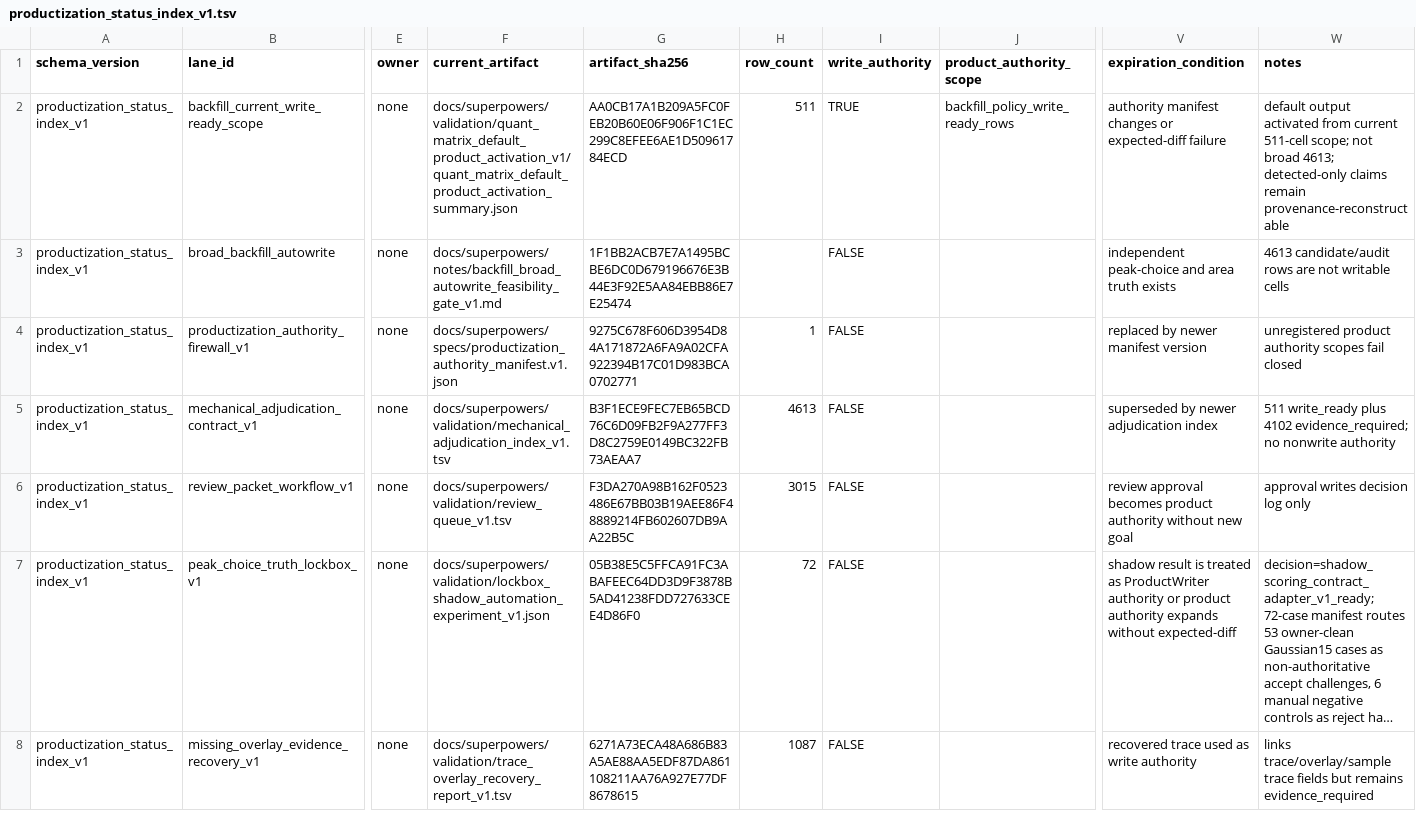
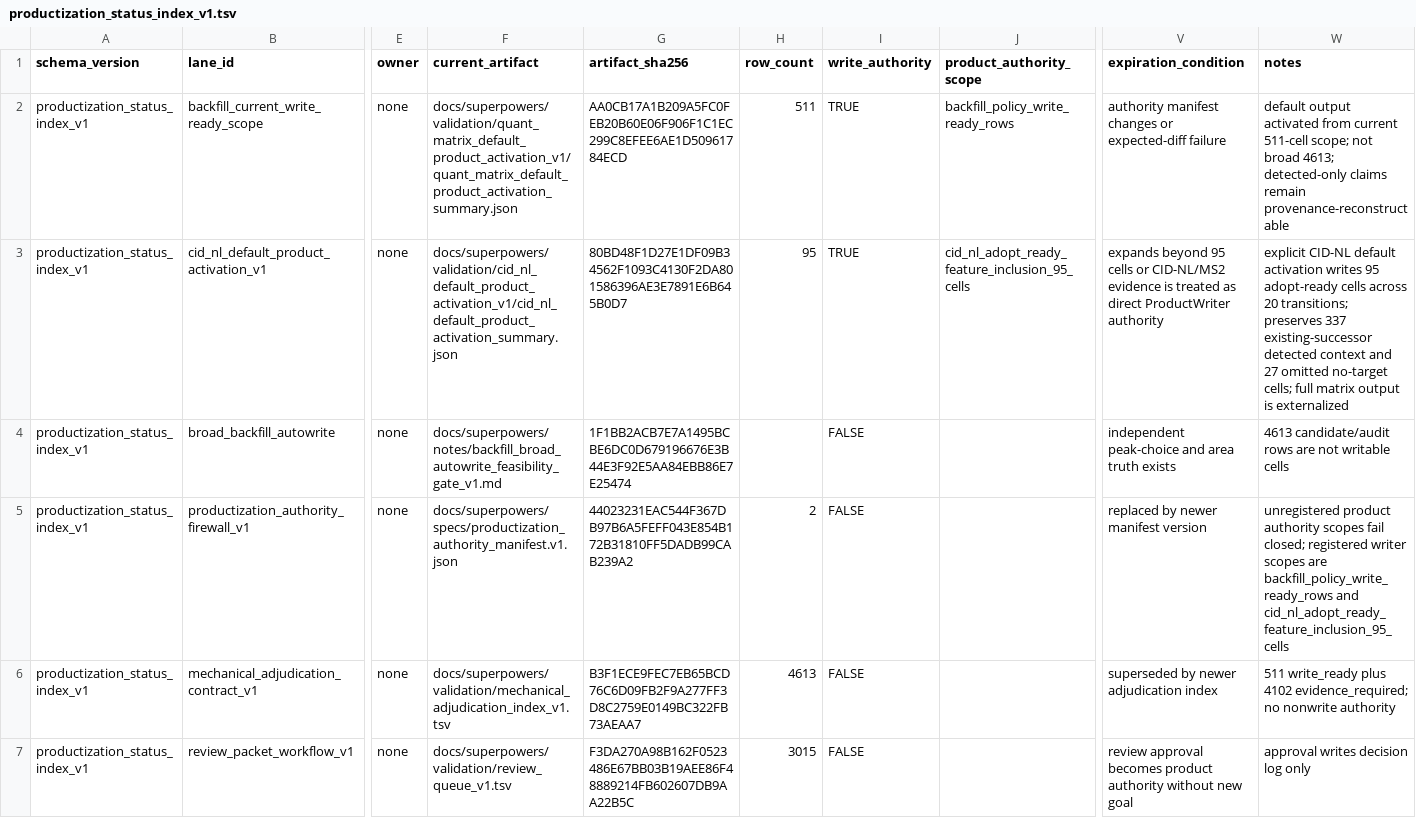
Before and after one commit to Chao-hu-Lab/XIC_Extractor, a TSV file: docs/superpowers/validation/productization_status_index_v1.tsv, drawn as a sheet; only a part is shown, gaps mark what is left out; the shorter side is filled out with more unchanged rows; long unchanged cells end in …; addresses are those after the commit; rows hold the shown columns only; the diff names each change by its address in the sheet, - before the commit and + after, or states it on an @@ line.

```diff
--- a/docs/superpowers/validation/productization_status_index_v1.tsv
+++ b/docs/superpowers/validation/productization_status_index_v1.tsv
+row 3: productization_status_index_v1 | cid_nl_default_product_activation_v1 | none | docs/superpowers/validation/cid_nl_default_product_activation_v1/cid_nl_default_product_activation_summary.json | 80BD48F1D27E1DF09B34562F1093C4130F2DA801586396AE3E7891E6B645B0D7 | 95 | TRUE | cid_nl_adopt_ready_feature_inclusion_95_cells | expands beyond 95 cells or CID-NL/MS2 evidence is treated as direct ProductWriter authority | explicit CID-NL default activation writes 95 adopt-ready cells across 20 transitions; preserves 337 existing-successor detected context and 27 omitted no-target cells; full matrix output is externalized
-G5 (artifact_sha256): 9275C678F606D3954D84A171872A6FA9A02CFA922394B17C01D983BCA0702771
+G5 (artifact_sha256): 44023231EAC544F367DB97B6A5FEFF043E854B172B31810FF5DADB99CAB239A2
-H5 (row_count): 1
+H5 (row_count): 2
-W5 (notes): …scopes fail closed
+W5 (notes): …scopes fail closed; registered writer scopes are backfill_policy_write_ready_rows and cid_nl_adopt_ready_feature_inclusion_95_cells
```
Also changed, not shown: docs/superpowers/validation/ARTIFACT_INVENTORY.tsv, docs/superpowers/validation/bounded_non_broad_lane_acceptance_v1.tsv, 16 other files.
